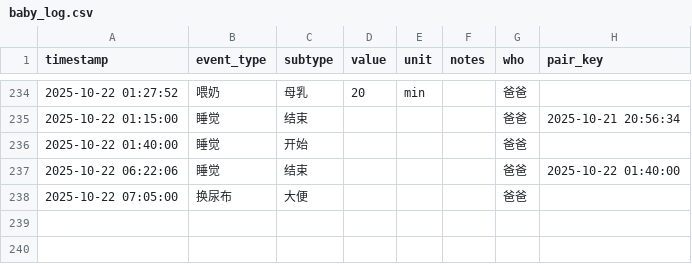
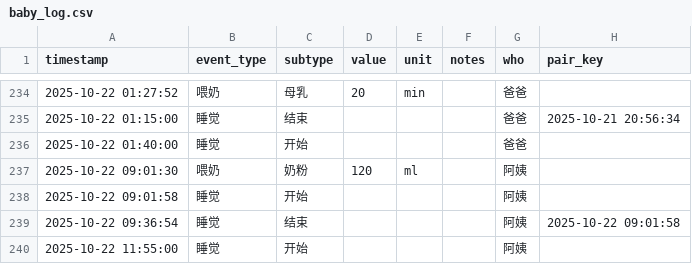
Before and after one commit to LeeAwesome/baby_daily, a CSV file: baby_log.csv, drawn as a sheet; only a part is shown, gaps mark what is left out.

Commit message:
update via Shortcuts

```diff
--- a/baby_log.csv
+++ b/baby_log.csv
@@ -236,3 +236,5 @@ timestamp,event_type,subtype,value,unit,notes,who, pair_key
 2025-10-22 01:40:00,睡觉,开始,,,, 爸爸,
-2025-10-22 06:22:06,睡觉,结束,,,, 爸爸,2025-10-22 01:40:00
-2025-10-22 07:05:00,换尿布,大便,,,, 爸爸,
+2025-10-22 09:01:30,喂奶,奶粉,120,ml,, 阿姨,
+2025-10-22 09:01:58,睡觉,开始,,,, 阿姨,
+2025-10-22 09:36:54,睡觉,结束,,,, 阿姨,2025-10-22 09:01:58
+2025-10-22 11:55:00,睡觉,开始,,,, 阿姨,
```
